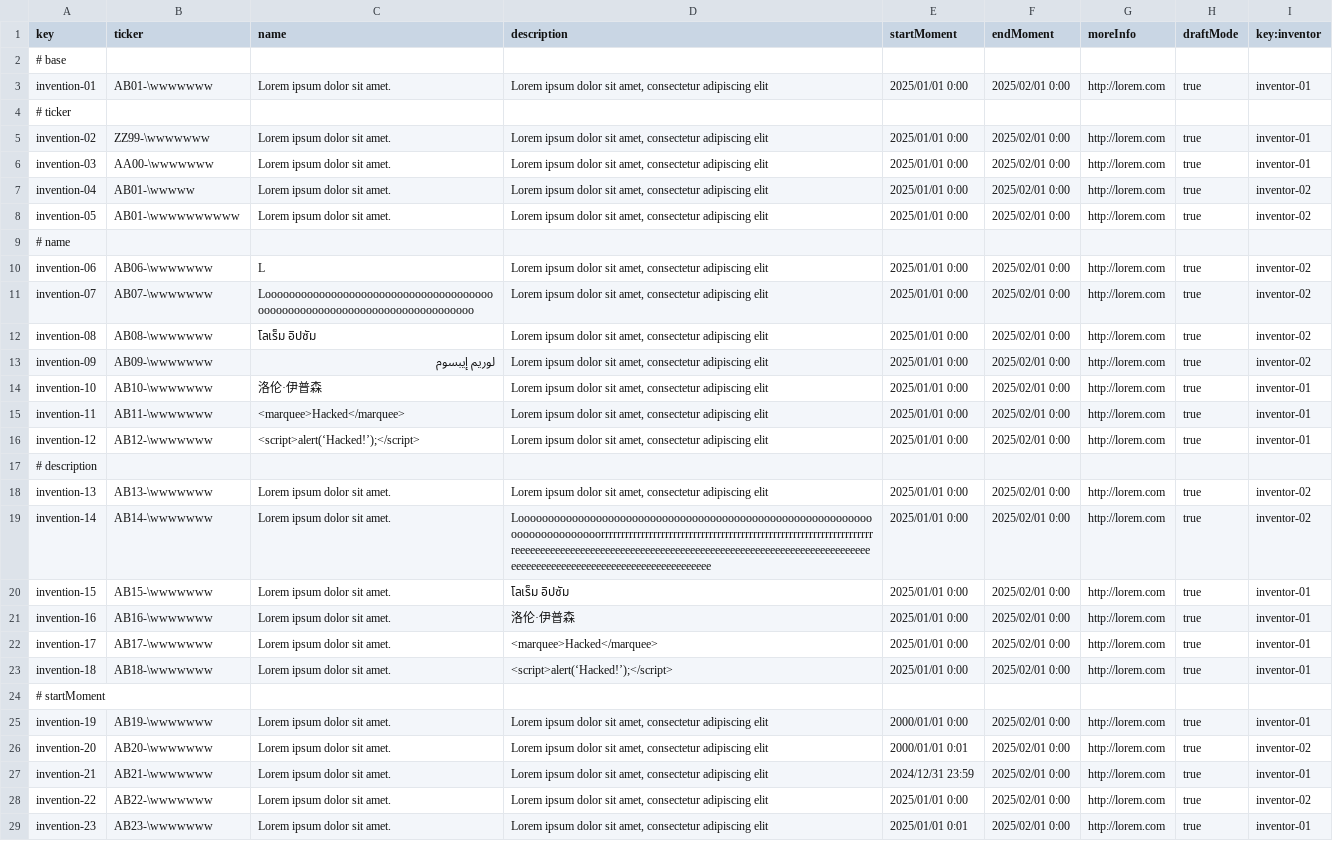
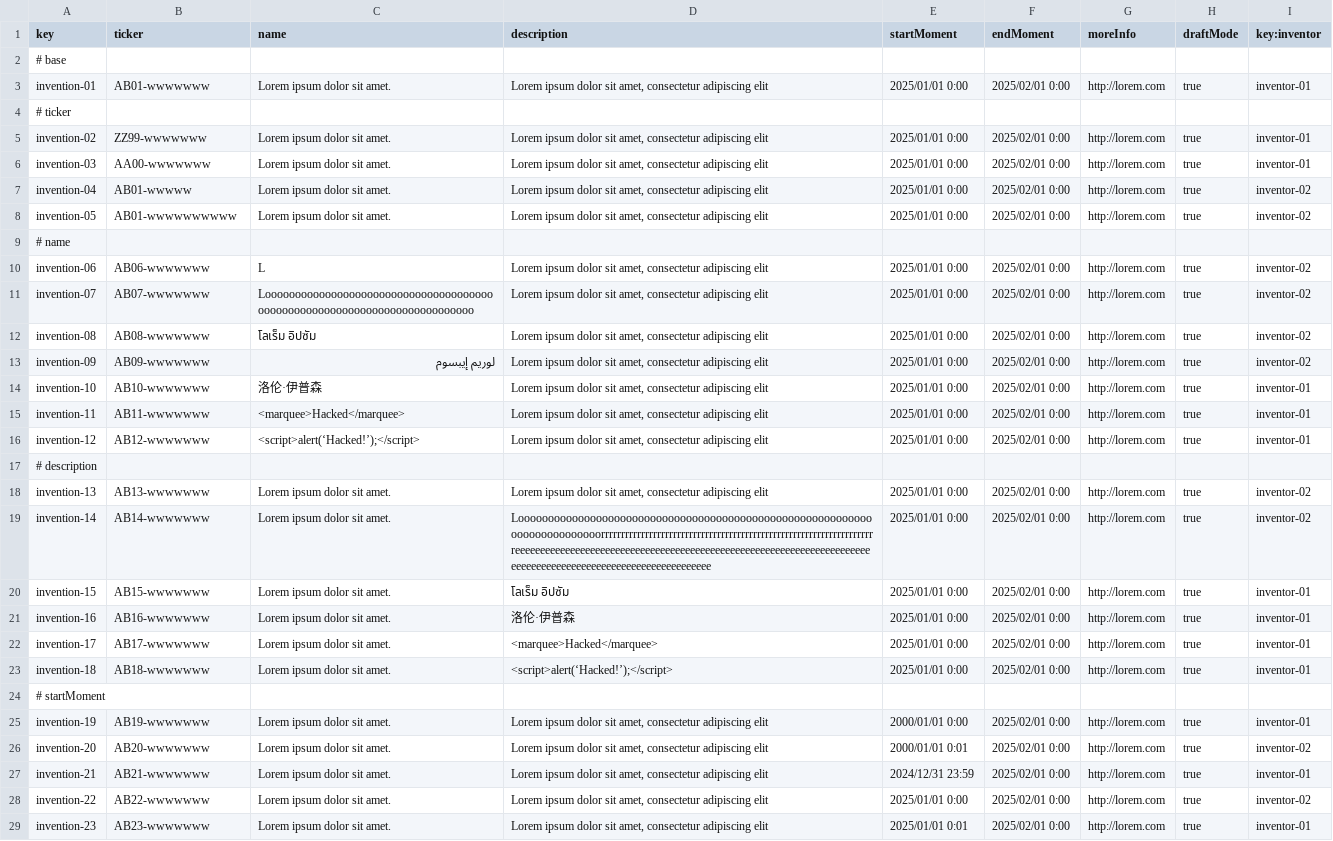
Before and after one commit to G058-DP2/Acme-Starters-C, a CSV file: src/main/resources/WEB-INF/data/sample/batch-01/invention.csv, drawn as a sheet; only a part is shown; the diff covers the shown part only; the diff names each change by its address in the sheet, - before the commit and + after, or states it on an @@ line.

Commit message:
fix: formato de los tickers corregido

```diff
--- a/src/main/resources/WEB-INF/data/sample/batch-01/invention.csv
+++ b/src/main/resources/WEB-INF/data/sample/batch-01/invention.csv
-B3 (ticker): AB01-\wwwwwww
+B3 (ticker): AB01-wwwwwww
-B5 (ticker): ZZ99-\wwwwwww
+B5 (ticker): ZZ99-wwwwwww
-B6 (ticker): AA00-\wwwwwww
+B6 (ticker): AA00-wwwwwww
-B7 (ticker): AB01-\wwwww
+B7 (ticker): AB01-wwwww
-B8 (ticker): AB01-\wwwwwwwwww
+B8 (ticker): AB01-wwwwwwwwww
-B10 (ticker): AB06-\wwwwwww
+B10 (ticker): AB06-wwwwwww
-B11 (ticker): AB07-\wwwwwww
+B11 (ticker): AB07-wwwwwww
-B12 (ticker): AB08-\wwwwwww
+B12 (ticker): AB08-wwwwwww
-B13 (ticker): AB09-\wwwwwww
+B13 (ticker): AB09-wwwwwww
-B14 (ticker): AB10-\wwwwwww
+B14 (ticker): AB10-wwwwwww
-B15 (ticker): AB11-\wwwwwww
+B15 (ticker): AB11-wwwwwww
-B16 (ticker): AB12-\wwwwwww
+B16 (ticker): AB12-wwwwwww
-B18 (ticker): AB13-\wwwwwww
+B18 (ticker): AB13-wwwwwww
-B19 (ticker): AB14-\wwwwwww
+B19 (ticker): AB14-wwwwwww
-B20 (ticker): AB15-\wwwwwww
+B20 (ticker): AB15-wwwwwww
-B21 (ticker): AB16-\wwwwwww
+B21 (ticker): AB16-wwwwwww
-B22 (ticker): AB17-\wwwwwww
+B22 (ticker): AB17-wwwwwww
-B23 (ticker): AB18-\wwwwwww
+B23 (ticker): AB18-wwwwwww
-B25 (ticker): AB19-\wwwwwww
+B25 (ticker): AB19-wwwwwww
-B26 (ticker): AB20-\wwwwwww
+B26 (ticker): AB20-wwwwwww
-B27 (ticker): AB21-\wwwwwww
+B27 (ticker): AB21-wwwwwww
-B28 (ticker): AB22-\wwwwwww
+B28 (ticker): AB22-wwwwwww
-B29 (ticker): AB23-\wwwwwww
+B29 (ticker): AB23-wwwwwww
```
Also changed, not shown: 20 edited cells elsewhere in this file, src/main/resources/WEB-INF/data/errata/batch-01/invention.csv.
